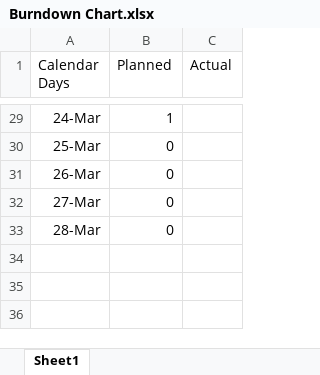
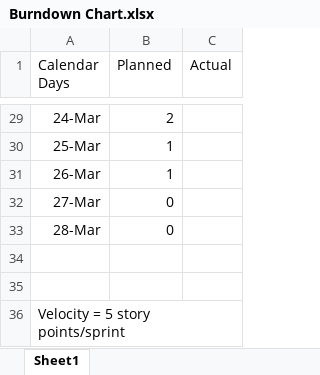
Before and after one commit to Massiafz/Project, an Excel workbook: Planning/Burndown Chart.xlsx, sheet Sheet1, drawn as a sheet; only a part is shown, gaps mark what is left out; values as stored, in another font and other column widths than the file's, no borders; charts and pictures not drawn; the diff covers the shown part only; the diff names each change by its address in the sheet, - before the commit and + after, or states it on an @@ line.

```diff
--- a/Planning/Burndown Chart.xlsx (sheet Sheet1)
+++ b/Planning/Burndown Chart.xlsx (sheet Sheet1)
-B29 (Planned): 1
+B29 (Planned): 2
-B30:B31 (Planned): 0
+B30:B31 (Planned): 1
+row 34: (empty)
+row 35: (empty)
+row 36: Velocity = 5 story points/sprint
```
Also changed, not shown: 34 edited cells elsewhere in this sheet, charts or pictures.
